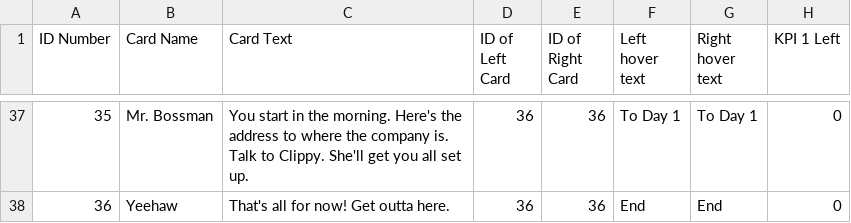
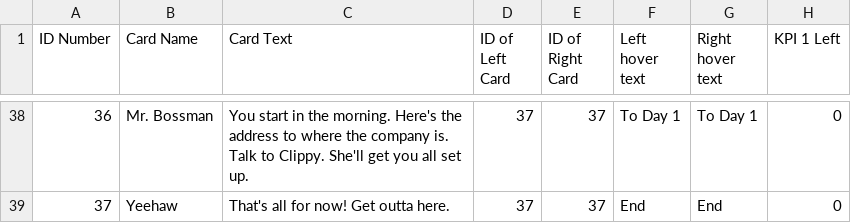
Before and after one commit to wliu1999/occult, a TSV file: Assets/Resources/Cards/Intro.tsv, drawn as a sheet; only a part is shown, gaps mark what is left out; addresses are those after the commit; the diff covers the shown part only; the diff names each change by its address in the sheet, - before the commit and + after, or states it on an @@ line.

```diff
--- a/Assets/Resources/Cards/Intro.tsv
+++ b/Assets/Resources/Cards/Intro.tsv
@@ column A (ID Number) renumbered from row 4 down @@
-D38:D39 (ID of Left Card): 36
+D38:D39 (ID of Left Card): 37
-E38:E39 (ID of Right Card): 36
+E38:E39 (ID of Right Card): 37
```
Also changed, not shown: 1 added row and 86 edited cells elsewhere in this file, Assets/Resources/Cards/Day 1 Scenarios.tsv, Assets/Resources/Cards/Day 1.tsv, 31 other files.
